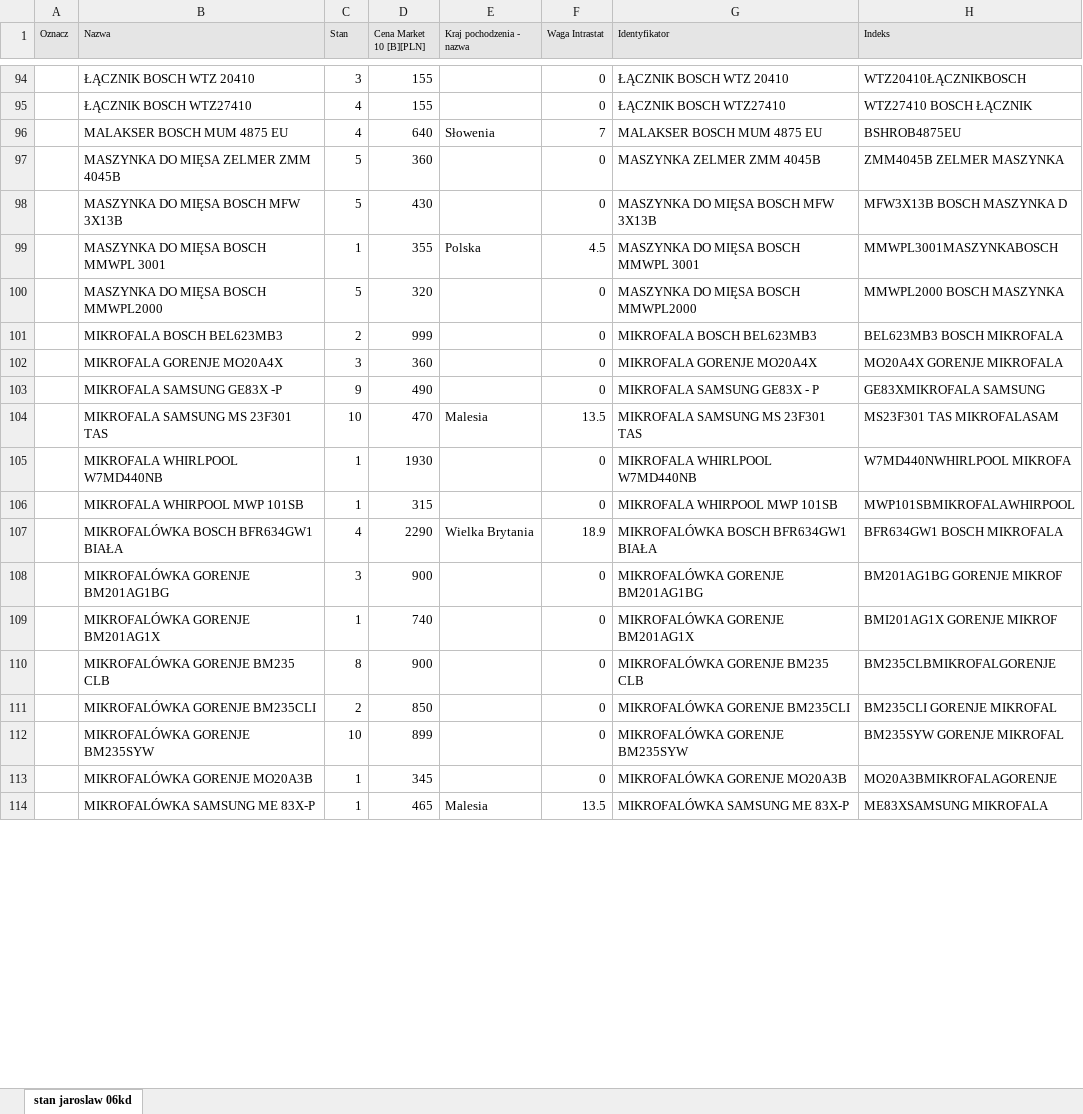
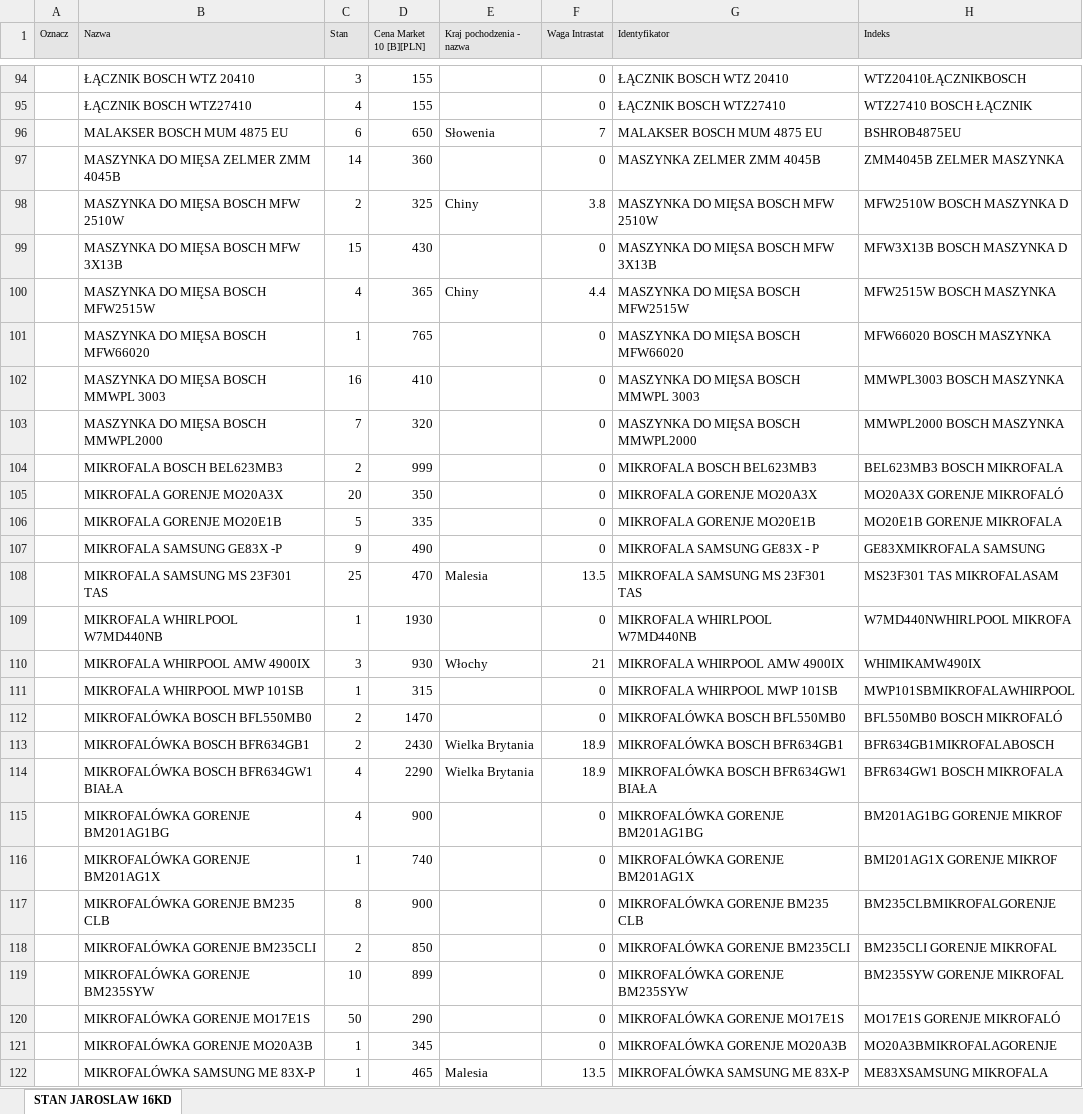
Before and after one commit to vasyl-karakevych/price, an Excel workbook: NEXA/NEXA.xlsx, sheet STAN JAROSLAW 16KD, drawn as a sheet; only a part is shown, gaps mark what is left out; values as stored, in another font and other column widths than the file's, no borders; removed rows and columns are numbered as before the commit, all else as after; the diff covers the shown part only; the diff names each change by its address in the sheet, - before the commit and + after, or states it on an @@ line.

```diff
--- a/NEXA/NEXA.xlsx (sheet STAN JAROSLAW 16KD)
+++ b/NEXA/NEXA.xlsx (sheet STAN JAROSLAW 16KD)
-sheet tab: stan jaroslaw 06kd
+sheet tab: STAN JAROSLAW 16KD
-C96 (Stan): 4
+C96 (Stan): 6
-D96 (Cena Market 10 [B][PLN]): 640
+D96 (Cena Market 10 [B][PLN]): 650
-C97 (Stan): 5
+C97 (Stan): 14
+row 98:  | MASZYNKA DO MIĘSA BOSCH MFW 2510W | 2 | 325 | Chiny | 3.8 | MASZYNKA DO MIĘSA BOSCH MFW 2510W | MFW2510W BOSCH MASZYNKA D
-C99 (Stan): 5
+C99 (Stan): 15
-row 99:  | MASZYNKA DO MIĘSA BOSCH MMWPL 3001 | 1 | 355 | Polska | 4.5 | MASZYNKA DO MIĘSA BOSCH MMWPL 3001 | MMWPL3001MASZYNKABOSCH
+row 100:  | MASZYNKA DO MIĘSA BOSCH MFW2515W | 4 | 365 | Chiny | 4.4 | MASZYNKA DO MIĘSA BOSCH MFW2515W | MFW2515W BOSCH MASZYNKA
+row 101:  | MASZYNKA DO MIĘSA BOSCH MFW66020 | 1 | 765 |  | 0 | MASZYNKA DO MIĘSA BOSCH MFW66020 | MFW66020 BOSCH MASZYNKA
+row 102:  | MASZYNKA DO MIĘSA BOSCH MMWPL 3003 | 16 | 410 |  | 0 | MASZYNKA DO MIĘSA BOSCH MMWPL 3003 | MMWPL3003 BOSCH MASZYNKA
-C103 (Stan): 5
+C103 (Stan): 7
-row 102:  | MIKROFALA GORENJE MO20A4X | 3 | 360 |  | 0 | MIKROFALA GORENJE MO20A4X | MO20A4X GORENJE MIKROFALA
+row 105:  | MIKROFALA GORENJE MO20A3X | 20 | 350 |  | 0 | MIKROFALA GORENJE MO20A3X | MO20A3X GORENJE MIKROFALÓ
+row 106:  | MIKROFALA GORENJE MO20E1B | 5 | 335 |  | 0 | MIKROFALA GORENJE MO20E1B | MO20E1B GORENJE MIKROFALA
-C108 (Stan): 10
+C108 (Stan): 25
+row 110:  | MIKROFALA WHIRPOOL AMW 4900IX | 3 | 930 | Włochy | 21 | MIKROFALA WHIRPOOL AMW 4900IX | WHIMIKAMW490IX
+row 112:  | MIKROFALÓWKA BOSCH BFL550MB0 | 2 | 1470 |  | 0 | MIKROFALÓWKA BOSCH BFL550MB0 | BFL550MB0 BOSCH MIKROFALÓ
+row 113:  | MIKROFALÓWKA BOSCH BFR634GB1 | 2 | 2430 | Wielka Brytania | 18.9 | MIKROFALÓWKA BOSCH BFR634GB1 | BFR634GB1MIKROFALABOSCH
-C115 (Stan): 3
+C115 (Stan): 4
+row 120:  | MIKROFALÓWKA GORENJE MO17E1S | 50 | 290 |  | 0 | MIKROFALÓWKA GORENJE MO17E1S | MO17E1S GORENJE MIKROFALÓ
```
Also changed, not shown: 79 added rows, 67 removed rows and 162 edited cells elsewhere in this sheet, MARPA/MARPA.xlsx, NEXA/NEXA-ZAKAZ.xlsx, 2 other files.
